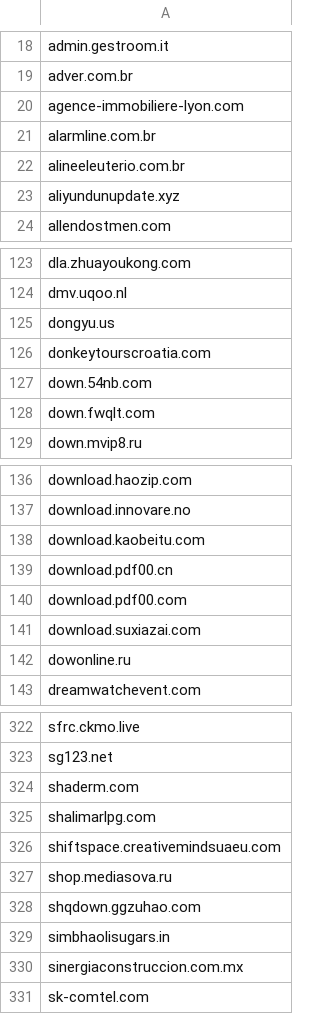
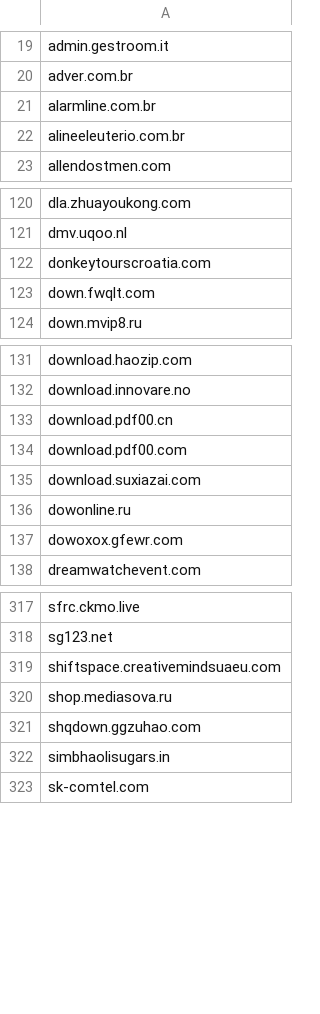
Before and after one commit to external-sources/hosts-sources, a CSV file: data/urlhausAbuseCh.csv, drawn as a sheet; only a part is shown, gaps mark what is left out; removed rows and columns are numbered as before the commit, all else as after; the diff covers the shown part only; the diff names each change by its address in the sheet, - before the commit and + after, or states it on an @@ line.

Commit message:
Committed new lists day: 069 of year 2026 18:17:13

```diff
--- a/data/urlhausAbuseCh.csv
+++ b/data/urlhausAbuseCh.csv
-row 20: agence-immobiliere-lyon.com
-row 23: aliyundunupdate.xyz
-row 125: dongyu.us
-row 127: down.54nb.com
-row 138: download.kaobeitu.com
+row 137: dowoxox.gfewr.com
-row 324: shaderm.com
-row 325: shalimarlpg.com
-row 330: sinergiaconstruccion.com.mx
```
Also changed, not shown: 9 added rows and 8 removed rows elsewhere in this file, data/someonewhocares.csv, 1 other file.
